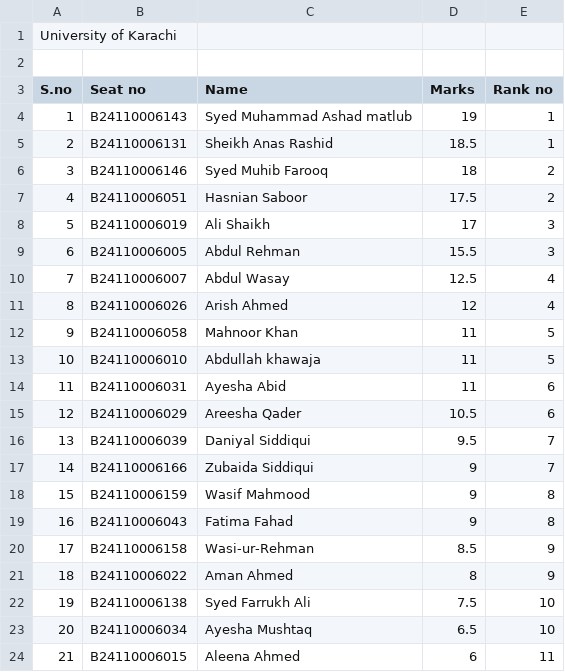
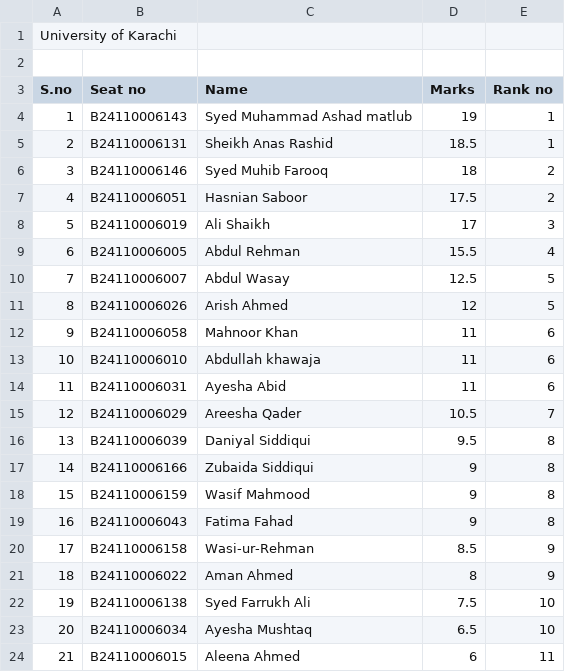
Before and after one commit to muhib29/Ranking_App, a CSV file: src/main/resources/results.csv, drawn as a sheet; only a part is shown.

Commit message:
Update results.csv

```diff
--- a/src/main/resources/results.csv
+++ b/src/main/resources/results.csv
@@ -8,11 +8,11 @@ S.no,Seat no,Name,Marks,Rank no
 5,B24110006019,Ali Shaikh,17,3
-6,B24110006005,Abdul Rehman,15.5,3
-7,B24110006007,Abdul Wasay,12.5,4
-8,B24110006026,Arish Ahmed,12,4
-9,B24110006058,Mahnoor Khan,11,5
-10,B24110006010,Abdullah khawaja,11,5
+6,B24110006005,Abdul Rehman,15.5,4
+7,B24110006007,Abdul Wasay,12.5,5
+8,B24110006026,Arish Ahmed,12,5
+9,B24110006058,Mahnoor Khan,11,6
+10,B24110006010,Abdullah khawaja,11,6
 11,B24110006031,Ayesha Abid,11,6
-12,B24110006029,Areesha Qader,10.5,6
-13,B24110006039,Daniyal Siddiqui,9.5,7
-14,B24110006166,Zubaida Siddiqui,9,7
+12,B24110006029,Areesha Qader,10.5,7
+13,B24110006039,Daniyal Siddiqui,9.5,8
+14,B24110006166,Zubaida Siddiqui,9,8
 15,B24110006159,Wasif Mahmood,9,8
```
